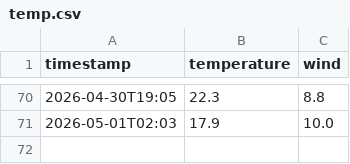
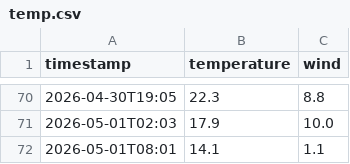
Before and after one commit to nattapongsindhu/go-auto-engine, a CSV file: temp.csv, drawn as a sheet; only a part is shown, gaps mark what is left out; the diff names each change by its address in the sheet, - before the commit and + after, or states it on an @@ line.

Commit message:
data: 14.1°C wind 1.1km/h [OK]

```diff
--- a/temp.csv
+++ b/temp.csv
+row 72: 2026-05-01T08:01 | 14.1 | 1.1
```
Also changed, not shown: 4 other files.
